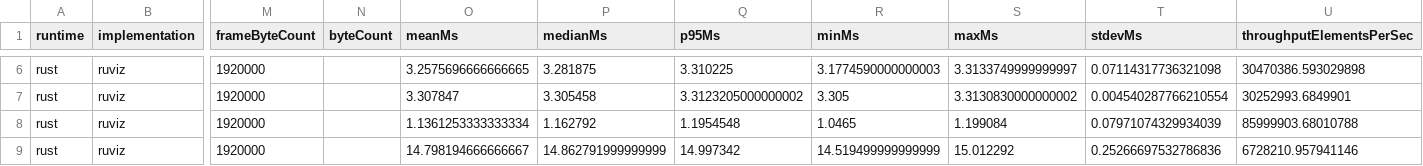
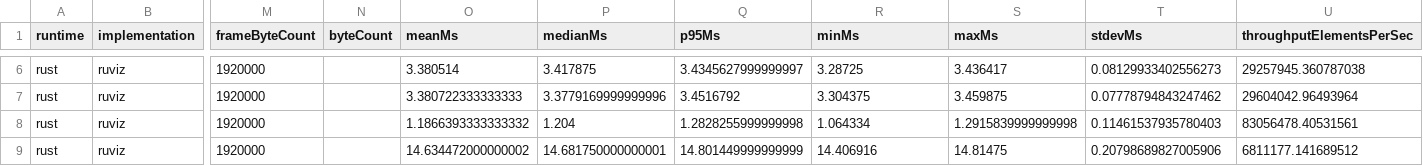
Before and after one commit to Ameyanagi/ruviz, a CSV file: benchmarks/interactive/results/smoke/results.csv, drawn as a sheet; only a part is shown, gaps mark what is left out; the diff covers the shown part only; the diff names each change by its address in the sheet, - before the commit and + after, or states it on an @@ line.

```diff
--- a/benchmarks/interactive/results/smoke/results.csv
+++ b/benchmarks/interactive/results/smoke/results.csv
-O6 (meanMs): 3.2575696666666665
+O6 (meanMs): 3.380514
-P6 (medianMs): 3.281875
+P6 (medianMs): 3.417875
-Q6 (p95Ms): 3.310225
+Q6 (p95Ms): 3.4345627999999997
-R6 (minMs): 3.1774590000000003
+R6 (minMs): 3.28725
-S6 (maxMs): 3.3133749999999997
+S6 (maxMs): 3.436417
-T6 (stdevMs): 0.07114317736321098
+T6 (stdevMs): 0.08129933402556273
-U6 (throughputElementsPerSec): 30470386.593029898
+U6 (throughputElementsPerSec): 29257945.360787038
-O7 (meanMs): 3.307847
+O7 (meanMs): 3.380722333333333
-P7 (medianMs): 3.305458
+P7 (medianMs): 3.3779169999999996
-Q7 (p95Ms): 3.3123205000000002
+Q7 (p95Ms): 3.4516792
-R7 (minMs): 3.305
+R7 (minMs): 3.304375
-S7 (maxMs): 3.3130830000000002
+S7 (maxMs): 3.459875
-T7 (stdevMs): 0.004540287766210554
+T7 (stdevMs): 0.07778794843247462
-U7 (throughputElementsPerSec): 30252993.6849901
+U7 (throughputElementsPerSec): 29604042.96493964
-O8 (meanMs): 1.1361253333333334
+O8 (meanMs): 1.1866393333333332
-P8 (medianMs): 1.162792
+P8 (medianMs): 1.204
-Q8 (p95Ms): 1.1954548
+Q8 (p95Ms): 1.2828255999999998
-R8 (minMs): 1.0465
+R8 (minMs): 1.064334
-S8 (maxMs): 1.199084
+S8 (maxMs): 1.2915839999999998
-T8 (stdevMs): 0.07971074329934039
+T8 (stdevMs): 0.11461537935780403
-U8 (throughputElementsPerSec): 85999903.68010788
+U8 (throughputElementsPerSec): 83056478.40531561
-O9 (meanMs): 14.798194666666667
+O9 (meanMs): 14.634472000000002
-P9 (medianMs): 14.862791999999999
+P9 (medianMs): 14.681750000000001
-Q9 (p95Ms): 14.997342
+Q9 (p95Ms): 14.801449999999999
-R9 (minMs): 14.519499999999999
+R9 (minMs): 14.406916
-S9 (maxMs): 15.012292
+S9 (maxMs): 14.81475
-T9 (stdevMs): 0.25266697532786836
+T9 (stdevMs): 0.20798689827005906
-U9 (throughputElementsPerSec): 6728210.957941146
+U9 (throughputElementsPerSec): 6811177.141689512
```
Also changed, not shown: 155 edited cells elsewhere in this file, 5 other files.
